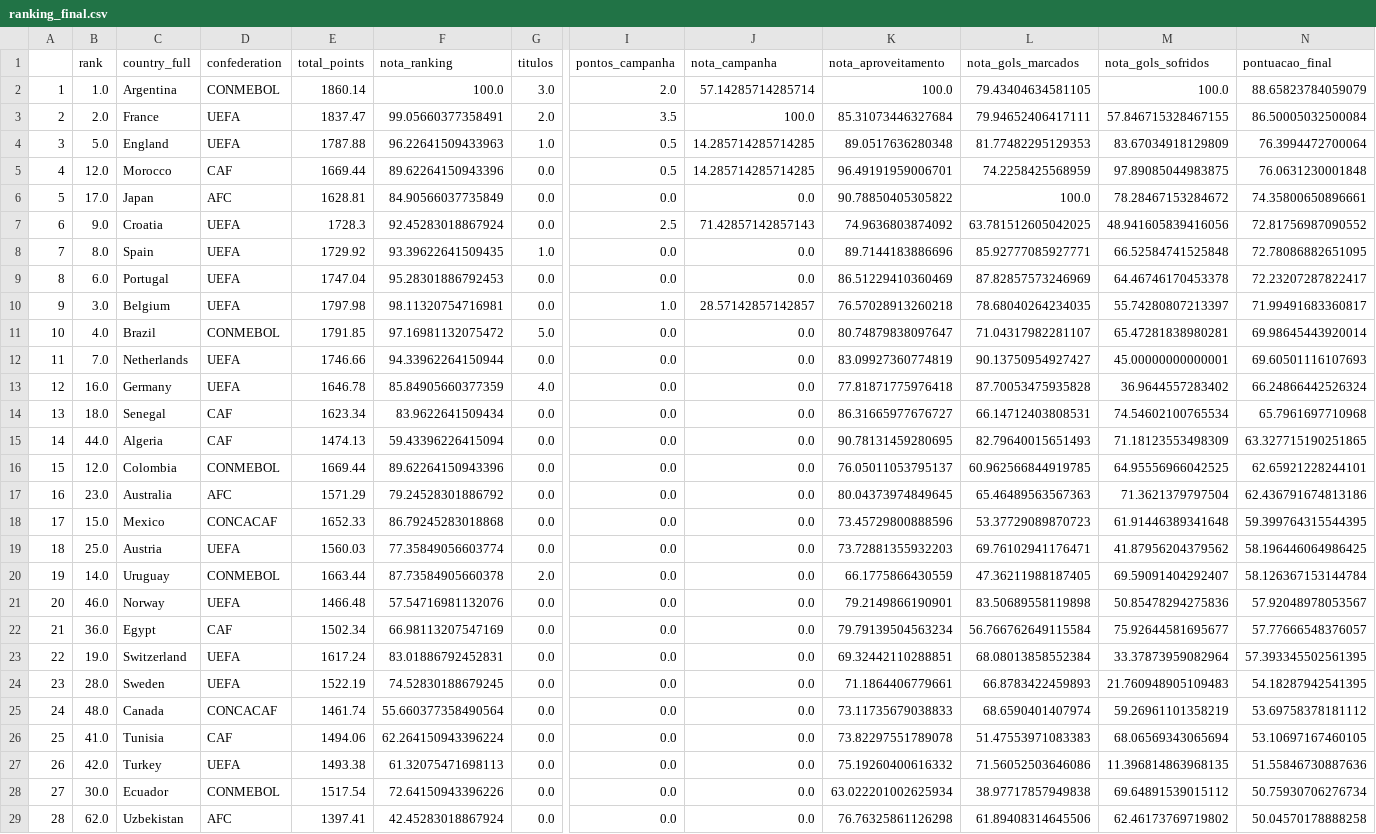
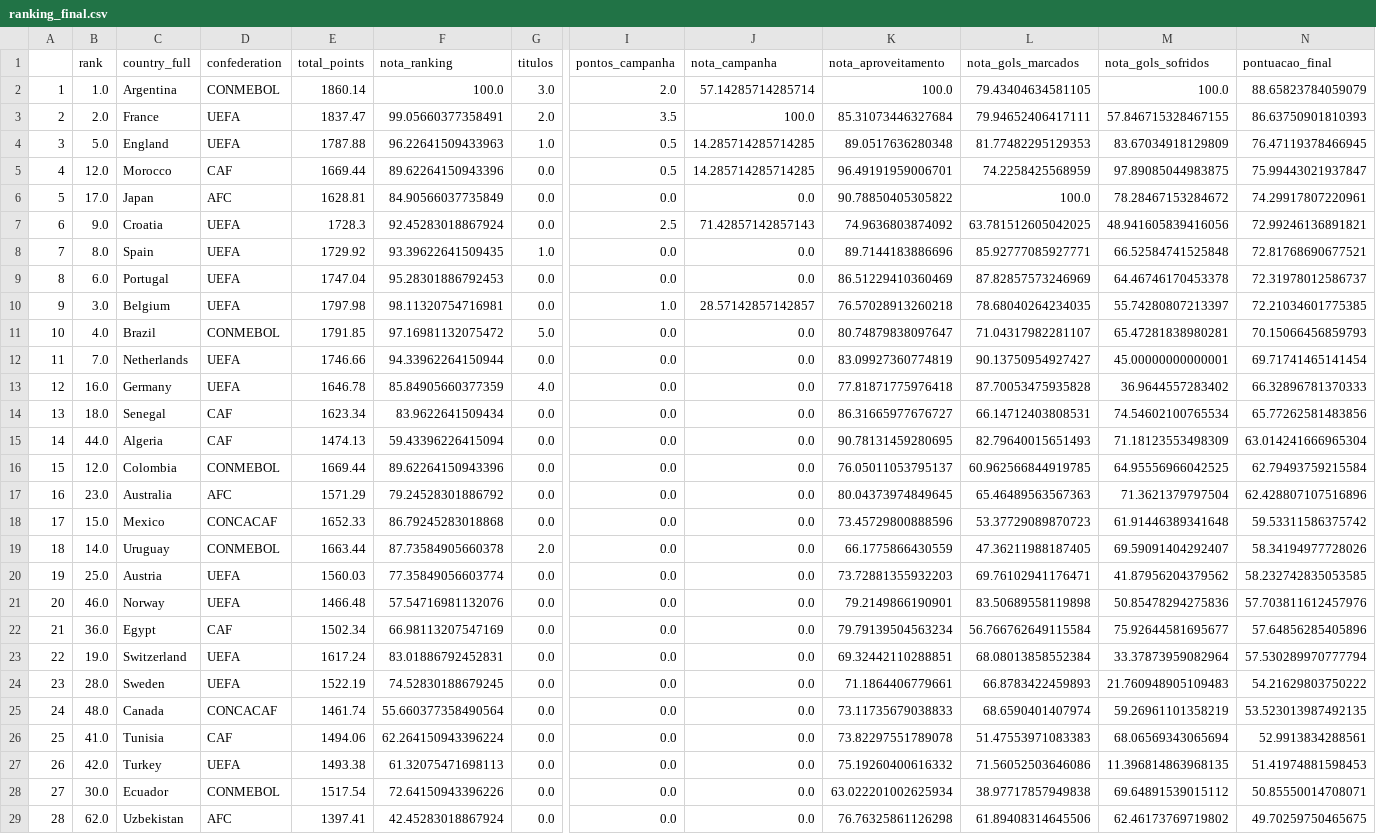
Before and after one commit to eduardohabbib/copa-2026-analise, a CSV file: data/processed/ranking_final.csv, drawn as a sheet; only a part is shown, gaps mark what is left out; removed rows and columns are numbered as before the commit, all else as after; rows hold the shown columns only; the diff covers the shown part only; the diff names each change by its address in the sheet, - before the commit and + after, or states it on an @@ line.

Commit message:
ajuste final dos pesos da pontuacao

```diff
--- a/data/processed/ranking_final.csv
+++ b/data/processed/ranking_final.csv
-N3 (pontuacao_final): 86.50005032500084
+N3 (pontuacao_final): 86.63750901810393
-N4 (pontuacao_final): 76.3994472700064
+N4 (pontuacao_final): 76.47119378466945
-N5 (pontuacao_final): 76.0631230001848
+N5 (pontuacao_final): 75.99443021937847
-N6 (pontuacao_final): 74.35800650896661
+N6 (pontuacao_final): 74.29917807220961
-N7 (pontuacao_final): 72.81756987090552
+N7 (pontuacao_final): 72.99246136891821
-N8 (pontuacao_final): 72.78086882651095
+N8 (pontuacao_final): 72.81768690677521
-N9 (pontuacao_final): 72.23207287822417
+N9 (pontuacao_final): 72.31978012586737
-N10 (pontuacao_final): 71.99491683360817
+N10 (pontuacao_final): 72.21034601775385
-N11 (pontuacao_final): 69.98645443920014
+N11 (pontuacao_final): 70.15066456859793
-N12 (pontuacao_final): 69.60501116107693
+N12 (pontuacao_final): 69.71741465141454
-N13 (pontuacao_final): 66.24866442526324
+N13 (pontuacao_final): 66.32896781370333
-N14 (pontuacao_final): 65.7961697710968
+N14 (pontuacao_final): 65.77262581483856
-N15 (pontuacao_final): 63.327715190251865
+N15 (pontuacao_final): 63.014241666965304
-N16 (pontuacao_final): 62.65921228244101
+N16 (pontuacao_final): 62.79493759215584
-N17 (pontuacao_final): 62.436791674813186
+N17 (pontuacao_final): 62.428807107516896
-N18 (pontuacao_final): 59.399764315544395
+N18 (pontuacao_final): 59.53311586375742
-row 19: 18 | 25.0 | Austria | UEFA | 1560.03 | 77.35849056603774 | 0.0 | 0.0 | 0.0 | 73.72881355932203 | 69.76102941176471 | 41.87956204379562 | 58.196446064986425
-A19: 19
+A19: 18
-N19 (pontuacao_final): 58.126367153144784
+N19 (pontuacao_final): 58.34194977728026
+row 20: 19 | 25.0 | Austria | UEFA | 1560.03 | 77.35849056603774 | 0.0 | 0.0 | 0.0 | 73.72881355932203 | 69.76102941176471 | 41.87956204379562 | 58.232742835053585
-N21 (pontuacao_final): 57.92048978053567
+N21 (pontuacao_final): 57.703811612457976
-N22 (pontuacao_final): 57.77666548376057
+N22 (pontuacao_final): 57.64856285405896
-N23 (pontuacao_final): 57.393345502561395
+N23 (pontuacao_final): 57.530289970777794
-N24 (pontuacao_final): 54.18287942541395
+N24 (pontuacao_final): 54.21629803750222
-N25 (pontuacao_final): 53.69758378181112
+N25 (pontuacao_final): 53.523013987492135
-N26 (pontuacao_final): 53.10697167460105
+N26 (pontuacao_final): 52.9913834288561
-N27 (pontuacao_final): 51.55846730887636
+N27 (pontuacao_final): 51.41974881598453
-N28 (pontuacao_final): 50.75930706276734
+N28 (pontuacao_final): 50.85550014708071
-N29 (pontuacao_final): 50.04570178888258
+N29 (pontuacao_final): 49.70259750465675
```
Also changed, not shown: 50 edited cells elsewhere in this file, 2 other files.
